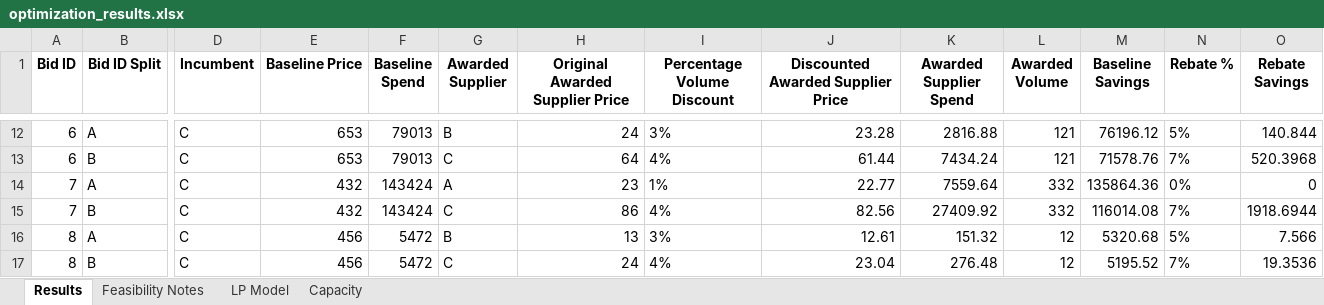
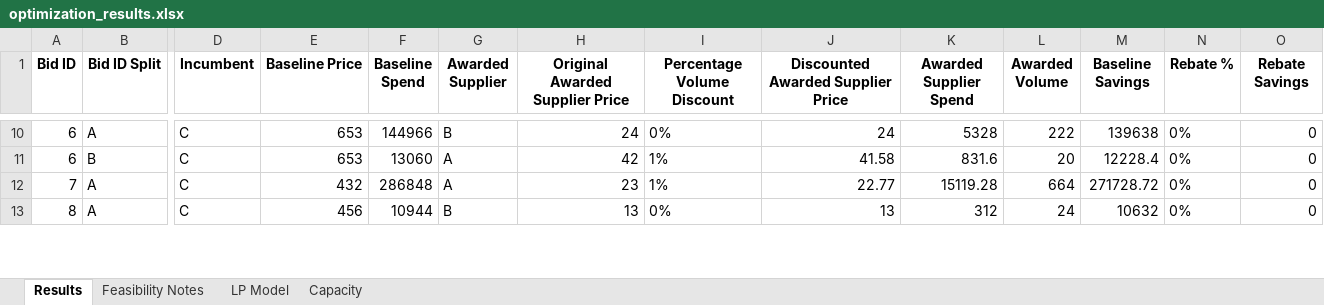
Before and after one commit to peytonwates24/RFP_Analysis_Automation2, an Excel workbook: optimization_results.xlsx, sheet Results, drawn as a sheet; only a part is shown, gaps mark what is left out; values as stored, in another font and other column widths than the file's, no borders; removed rows and columns are numbered as before the commit, all else as after; rows hold the shown columns only; the diff covers the shown part only; the diff names each change by its address in the sheet, - before the commit and + after, or states it on an @@ line.

Commit message:
updated rule: # of volume, fixed all setting

```diff
--- a/optimization_results.xlsx (sheet Results)
+++ b/optimization_results.xlsx (sheet Results)
-F10 (Baseline Spend): 79013
+F10 (Baseline Spend): 144966
-I10 (Percentage Volume Discount): 3%
+I10 (Percentage Volume Discount): 0%
-J10: 23.28
+J10: 24
-K10 (Awarded Supplier Spend): 2816.88
+K10 (Awarded Supplier Spend): 5328
-L10 (Awarded Volume): 121
+L10 (Awarded Volume): 222
-M10 (Baseline Savings): 76196.12
+M10 (Baseline Savings): 139638
-N10 (Rebate %): 5%
+N10 (Rebate %): 0%
-O10 (Rebate Savings): 140.844
+O10 (Rebate Savings): 0
-F11 (Baseline Spend): 79013
+F11 (Baseline Spend): 13060
-G11 (Awarded Supplier): C
+G11 (Awarded Supplier): A
-H11 (Original Awarded Supplier Price): 64
+H11 (Original Awarded Supplier Price): 42
-I11 (Percentage Volume Discount): 4%
+I11 (Percentage Volume Discount): 1%
-J11: 61.44
+J11: 41.58
-K11 (Awarded Supplier Spend): 7434.24
+K11 (Awarded Supplier Spend): 831.6
-L11 (Awarded Volume): 121
+L11 (Awarded Volume): 20
-M11 (Baseline Savings): 71578.76
+M11 (Baseline Savings): 12228.4
-N11 (Rebate %): 7%
+N11 (Rebate %): 0%
-O11 (Rebate Savings): 520.3968
+O11 (Rebate Savings): 0
-F12 (Baseline Spend): 143424
+F12 (Baseline Spend): 286848
-K12 (Awarded Supplier Spend): 7559.64
+K12 (Awarded Supplier Spend): 15119.28
-L12 (Awarded Volume): 332
+L12 (Awarded Volume): 664
-M12 (Baseline Savings): 135864.36
+M12 (Baseline Savings): 271728.72
-row 15: 7 | B | C | 432 | 143424 | C | 86 | 4% | 82.56 | 27409.92 | 332 | 116014.08 | 7% | 1918.6944
-F13 (Baseline Spend): 5472
+F13 (Baseline Spend): 10944
-I13 (Percentage Volume Discount): 3%
+I13 (Percentage Volume Discount): 0%
-J13: 12.61
+J13: 13
-K13 (Awarded Supplier Spend): 151.32
+K13 (Awarded Supplier Spend): 312
-L13 (Awarded Volume): 12
+L13 (Awarded Volume): 24
-M13 (Baseline Savings): 5320.68
+M13 (Baseline Savings): 10632
-N13 (Rebate %): 5%
+N13 (Rebate %): 0%
-O13 (Rebate Savings): 7.566
+O13 (Rebate Savings): 0
-row 17: 8 | B | C | 456 | 5472 | C | 24 | 4% | 23.04 | 276.48 | 12 | 5195.52 | 7% | 19.3536
```
Also changed, not shown: 1 added row, 5 removed rows and 40 edited cells elsewhere in this sheet, sheet LP Model, 3 other files.
